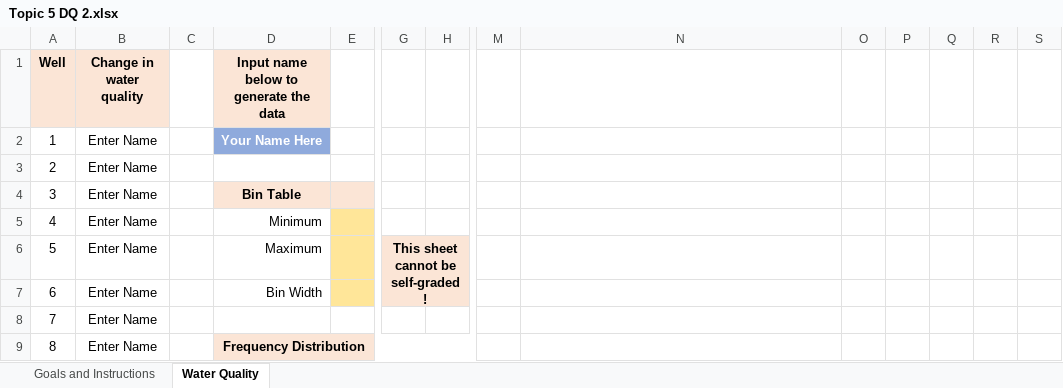
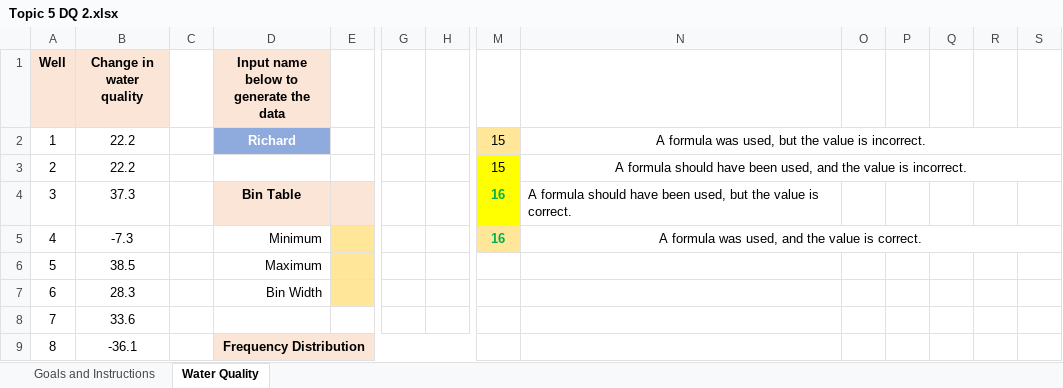
Before and after one commit to ketchers/Teaching, an Excel workbook: 144/DQ Templates and Instructions/Topic 5 DQ 2/Topic 5 DQ 2.xlsx, sheet Water Quality, drawn as a sheet; only a part is shown, gaps mark what is left out; values as stored, in another font and other column widths than the file's, no borders; conditional formats not drawn; the diff covers the shown part only; the diff names each change by its address in the sheet, - before the commit and + after, or states it on an @@ line.

Commit message:
Added self grading

```diff
--- a/144/DQ Templates and Instructions/Topic 5 DQ 2/Topic 5 DQ 2.xlsx (sheet Water Quality)
+++ b/144/DQ Templates and Instructions/Topic 5 DQ 2/Topic 5 DQ 2.xlsx (sheet Water Quality)
-B2:B3 (Change in water quality): Enter Name
+B2:B3 (Change in water quality): 22.2
-D2: Your Name Here
+D2: Richard
-M2:M3: (empty)
+M2:M3: 15
-M2 fill: none
+M2 fill: #FFE699
-N2: (empty)
+N2: A formula was used, but the value is incorrect.
+N2:S2 merged
-M3:M4 fill: none
+M3:M4 fill: #FFFF00
-N3: (empty)
+N3: A formula should have been used, and the value is incorrect.
+N3:S3 merged
-B4 (Change in water quality): Enter Name
+B4 (Change in water quality): 37.3
-M4:M5: (empty)
+M4:M5: 16
-N4: (empty)
+N4: A formula should have been used, but the value is correct.
-B5 (Change in water quality): Enter Name
+B5 (Change in water quality): -7.3
-M5 fill: none
+M5 fill: #FFE699
-N5: (empty)
+N5: A formula was used, and the value is correct.
+N5:S5 merged
-B6 (Change in water quality): Enter Name
+B6 (Change in water quality): 38.5
-G6: This sheet cannot be self-graded!
+G6: (empty)
-G6:H7 fill: #FBE5D6
+G6:H7 fill: none
-G6:H7 merged
-B7 (Change in water quality): Enter Name
+B7 (Change in water quality): 28.3
-B8 (Change in water quality): Enter Name
+B8 (Change in water quality): 33.6
-B9 (Change in water quality): Enter Name
+B9 (Change in water quality): -36.1
```
Also changed, not shown: 102 edited cells and cell formats elsewhere in this sheet, hidden cells, charts or pictures.
